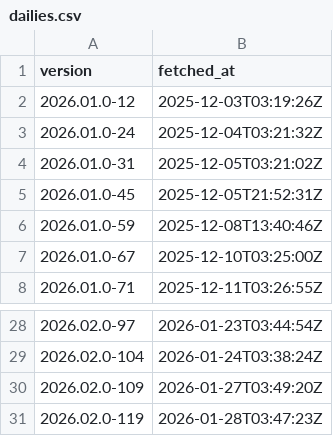
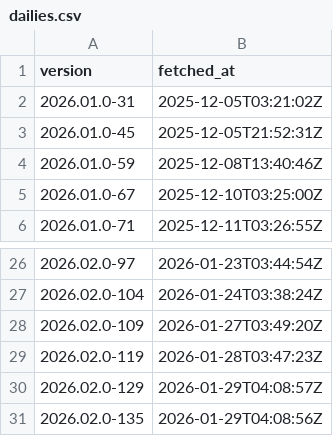
Before and after one commit to kv9898/fetch-positron-daily, a CSV file: data/dailies.csv, drawn as a sheet; only a part is shown, gaps mark what is left out.

```diff
--- a/data/dailies.csv
+++ b/data/dailies.csv
@@ -1,4 +1,2 @@
 version,fetched_at
-2026.01.0-12,2025-12-03T03:19:26Z
-2026.01.0-24,2025-12-04T03:21:32Z
 2026.01.0-31,2025-12-05T03:21:02Z
@@ -31 +29,3 @@ version,fetched_at
 2026.02.0-119,2026-01-28T03:47:23Z
+2026.02.0-129,2026-01-29T04:08:57Z
+2026.02.0-135,2026-01-29T04:08:56Z
```
Also changed, not shown: 2 other files.
